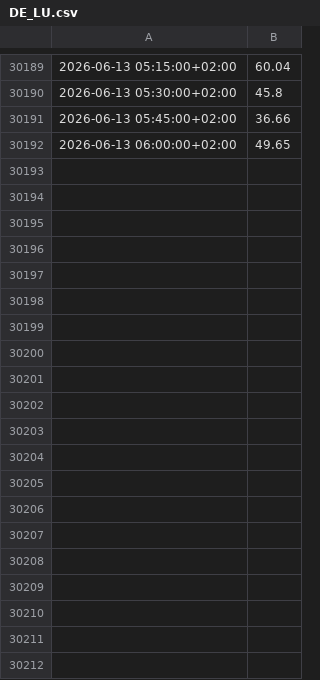
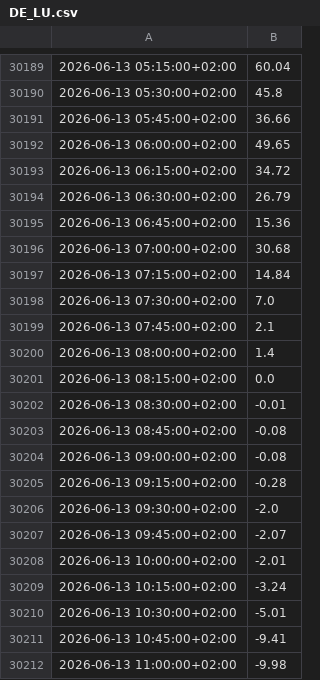
Before and after one commit to FreaxMATE/EnergyTradingAnalysis, a CSV file: data/DE_LU/DE_LU.csv, drawn as a sheet; only a part is shown, gaps mark what is left out; the diff covers the shown part only; the diff names each change by its address in the sheet, - before the commit and + after, or states it on an @@ line.

```diff
--- a/data/DE_LU/DE_LU.csv
+++ b/data/DE_LU/DE_LU.csv
+row 30193: 2026-06-13 06:15:00+02:00 | 34.72
+row 30194: 2026-06-13 06:30:00+02:00 | 26.79
+row 30195: 2026-06-13 06:45:00+02:00 | 15.36
+row 30196: 2026-06-13 07:00:00+02:00 | 30.68
+row 30197: 2026-06-13 07:15:00+02:00 | 14.84
+row 30198: 2026-06-13 07:30:00+02:00 | 7.0
+row 30199: 2026-06-13 07:45:00+02:00 | 2.1
+row 30200: 2026-06-13 08:00:00+02:00 | 1.4
+row 30201: 2026-06-13 08:15:00+02:00 | 0.0
+row 30202: 2026-06-13 08:30:00+02:00 | -0.01
+row 30203: 2026-06-13 08:45:00+02:00 | -0.08
+row 30204: 2026-06-13 09:00:00+02:00 | -0.08
+row 30205: 2026-06-13 09:15:00+02:00 | -0.28
+row 30206: 2026-06-13 09:30:00+02:00 | -2.0
+row 30207: 2026-06-13 09:45:00+02:00 | -2.07
+row 30208: 2026-06-13 10:00:00+02:00 | -2.01
+row 30209: 2026-06-13 10:15:00+02:00 | -3.24
+row 30210: 2026-06-13 10:30:00+02:00 | -5.01
+row 30211: 2026-06-13 10:45:00+02:00 | -9.41
+row 30212: 2026-06-13 11:00:00+02:00 | -9.98
```
Also changed, not shown: 76 added rows elsewhere in this file, data/DE_LU/DE_LU_load_forecast.csv, data/DK_2/DK_2.csv, 23 other files.
